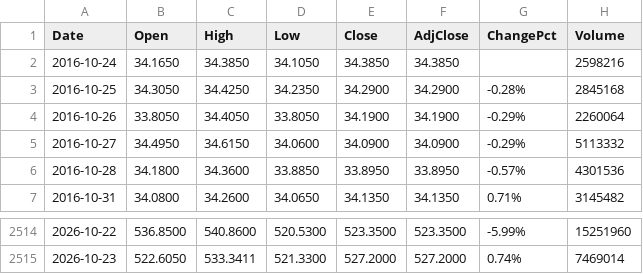
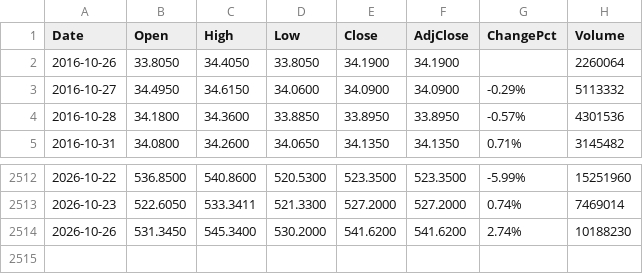
Before and after one commit to fanruihwaiting8/SMHDataAnalysis, a CSV file: Input/SMH_full_history.csv, drawn as a sheet; only a part is shown, gaps mark what is left out.

```diff
--- a/Input/SMH_full_history.csv
+++ b/Input/SMH_full_history.csv
@@ -1,5 +1,3 @@
 Date,Open,High,Low,Close,AdjClose,ChangePct,Volume
-2016-10-24,34.1650,34.3850,34.1050,34.3850,34.3850,,2598216
-2016-10-25,34.3050,34.4250,34.2350,34.2900,34.2900,-0.28%,2845168
-2016-10-26,33.8050,34.4050,33.8050,34.1900,34.1900,-0.29%,2260064
+2016-10-26,33.8050,34.4050,33.8050,34.1900,34.1900,,2260064
 2016-10-27,34.4950,34.6150,34.0600,34.0900,34.0900,-0.29%,5113332
@@ -2515 +2513,2 @@ Date,Open,High,Low,Close,AdjClose,ChangePct,Volume
 2026-10-23,522.6050,533.3411,521.3300,527.2000,527.2000,0.74%,7469014
+2026-10-26,531.3450,545.3400,530.2000,541.6200,541.6200,2.74%,10188230
```
Also changed, not shown: Input/QQQ_full_history.csv, Input/SOXL_full_history.csv, 3 other files.
